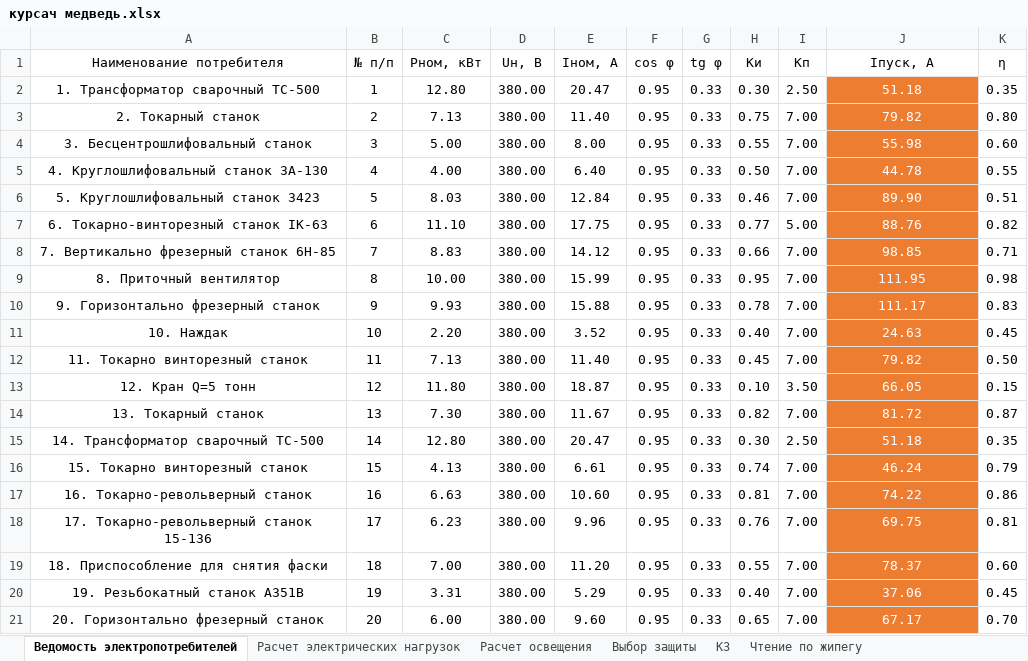
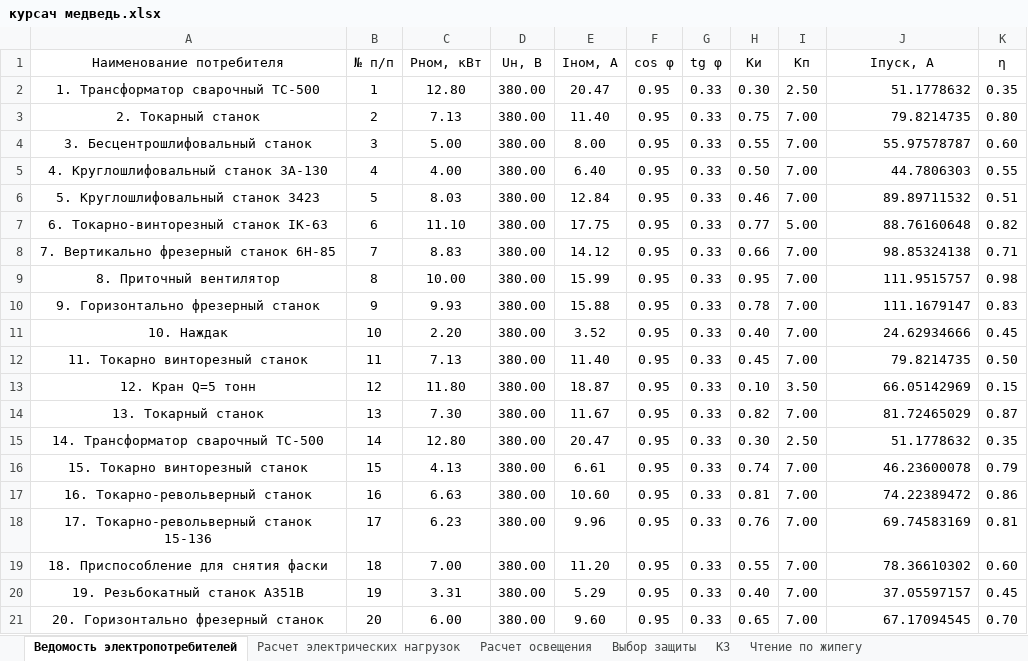
Before and after one commit to SergeyBurlakov49/Java-English-Study, an Excel workbook: курсач медведь.xlsx, sheet Ведомость электропотребителей, drawn as a sheet; values as stored, in another font and other column widths than the file's, no borders; the diff names each change by its address in the sheet, - before the commit and + after, or states it on an @@ line.

```diff
--- a/курсач медведь.xlsx (sheet Ведомость электропотребителей)
+++ b/курсач медведь.xlsx (sheet Ведомость электропотребителей)
-J2 (Iпуск, A): 51.18
+J2 (Iпуск, A): 51.1778632
@@ J2:J21 fill: #ED7D31 → none, text colour: #FFFFFF → black, alignment: center → right @@
-J3 (Iпуск, A): 79.82
+J3 (Iпуск, A): 79.8214735
-J4 (Iпуск, A): 55.98
+J4 (Iпуск, A): 55.97578787
-J5 (Iпуск, A): 44.78
+J5 (Iпуск, A): 44.7806303
-J6 (Iпуск, A): 89.90
+J6 (Iпуск, A): 89.89711532
-J7 (Iпуск, A): 88.76
+J7 (Iпуск, A): 88.76160648
-J8 (Iпуск, A): 98.85
+J8 (Iпуск, A): 98.85324138
-J9 (Iпуск, A): 111.95
+J9 (Iпуск, A): 111.9515757
-J10 (Iпуск, A): 111.17
+J10 (Iпуск, A): 111.1679147
-J11 (Iпуск, A): 24.63
+J11 (Iпуск, A): 24.62934666
-J12 (Iпуск, A): 79.82
+J12 (Iпуск, A): 79.8214735
-J13 (Iпуск, A): 66.05
+J13 (Iпуск, A): 66.05142969
-J14 (Iпуск, A): 81.72
+J14 (Iпуск, A): 81.72465029
-J15 (Iпуск, A): 51.18
+J15 (Iпуск, A): 51.1778632
-J16 (Iпуск, A): 46.24
+J16 (Iпуск, A): 46.23600078
-J17 (Iпуск, A): 74.22
+J17 (Iпуск, A): 74.22389472
-J18 (Iпуск, A): 69.75
+J18 (Iпуск, A): 69.74583169
-J19 (Iпуск, A): 78.37
+J19 (Iпуск, A): 78.36610302
-J20 (Iпуск, A): 37.06
+J20 (Iпуск, A): 37.05597157
-J21 (Iпуск, A): 67.17
+J21 (Iпуск, A): 67.17094545
```
Also changed, not shown: 11 other files.
